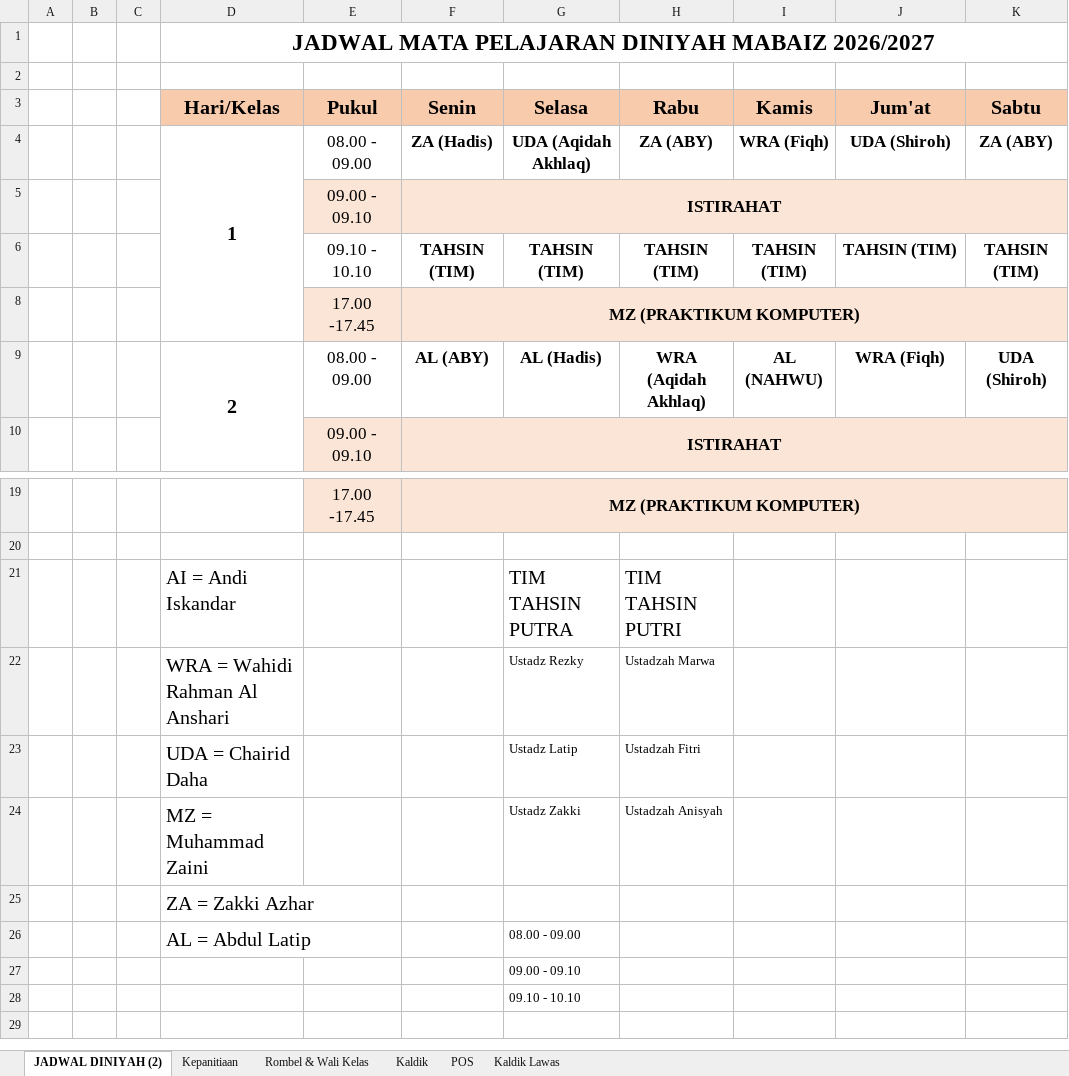
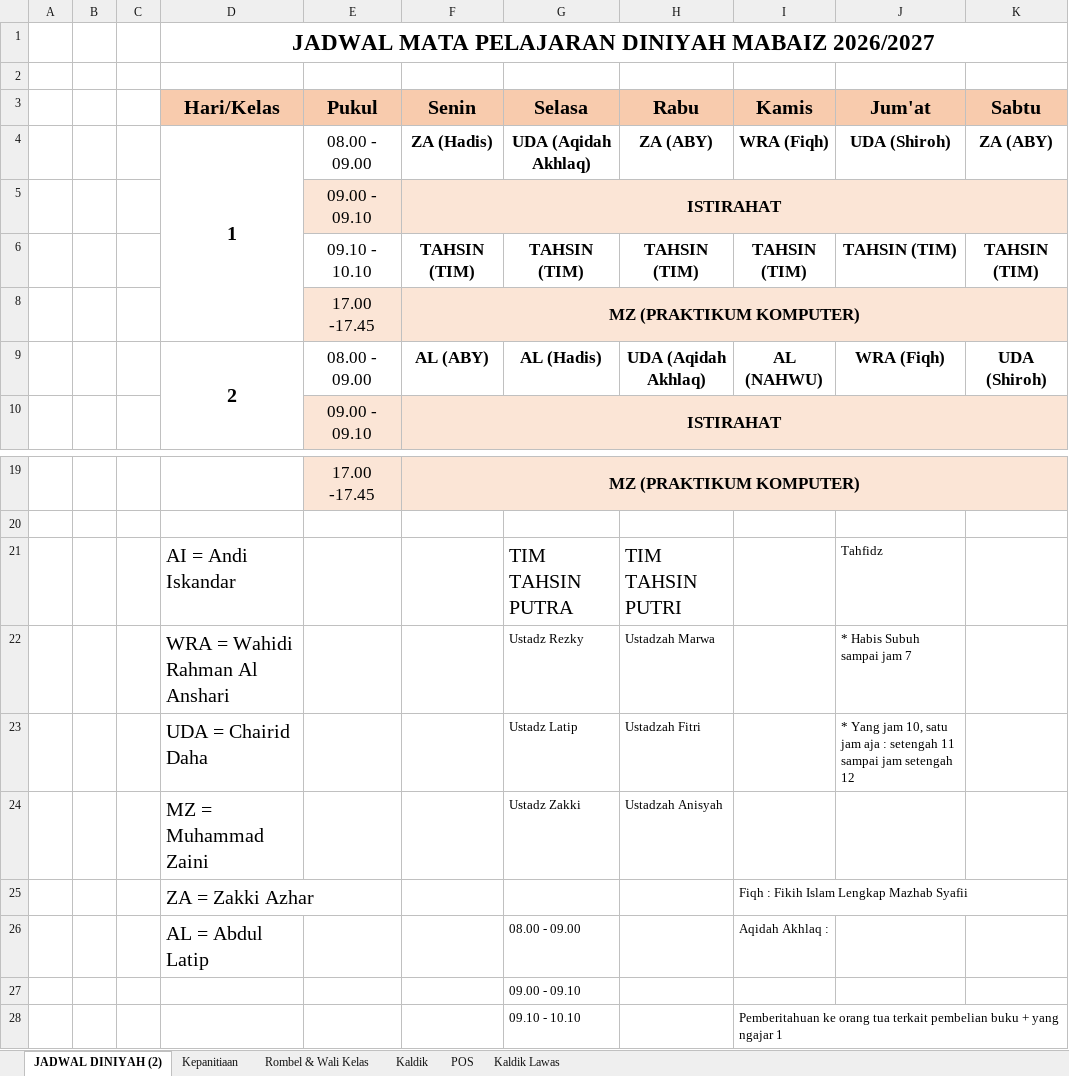
Before and after one commit to mzaini30/persiapan-rkt-2026, an Excel workbook: 4. JADWAL DAN KALDIK 2026-2027.xlsx, sheet JADWAL DINIYAH (2), drawn as a sheet; only a part is shown, gaps mark what is left out; values as stored, in another font and other column widths than the file's, no borders; the diff names each change by its address in the sheet, - before the commit and + after, or states it on an @@ line.

```diff
--- a/4. JADWAL DAN KALDIK 2026-2027.xlsx (sheet JADWAL DINIYAH (2))
+++ b/4. JADWAL DAN KALDIK 2026-2027.xlsx (sheet JADWAL DINIYAH (2))
-H9 (Rabu): WRA (Aqidah Akhlaq)
+H9 (Rabu): UDA (Aqidah Akhlaq)
-J21 (Jum'at): (empty)
+J21 (Jum'at): Tahfidz
-J22 (Jum'at): (empty)
+J22 (Jum'at): * Habis Subuh sampai jam 7
-J23 (Jum'at): (empty)
+J23 (Jum'at): * Yang jam 10, satu jam aja : setengah 11 sampai jam setengah 12
-I25 (Kamis): (empty)
+I25 (Kamis): Fiqh : Fikih Islam Lengkap Mazhab Syafii
-I26 (Kamis): (empty)
+I26 (Kamis): Aqidah Akhlaq :
-I28 (Kamis): (empty)
+I28 (Kamis): Pemberitahuan ke orang tua terkait pembelian buku + yang ngajar 1
```
Also changed, not shown: sheet Kepanitiaan, sheet Kaldik, sheet POS, charts or pictures, 0. Rundown RKT.xlsx, 2 other files.
